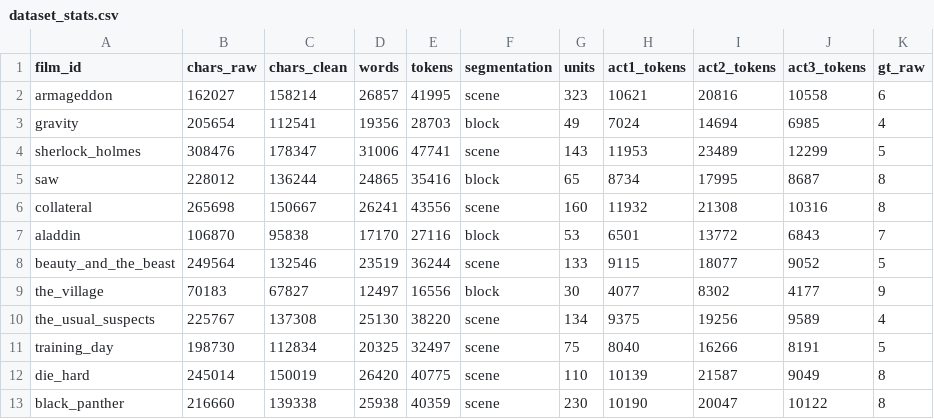
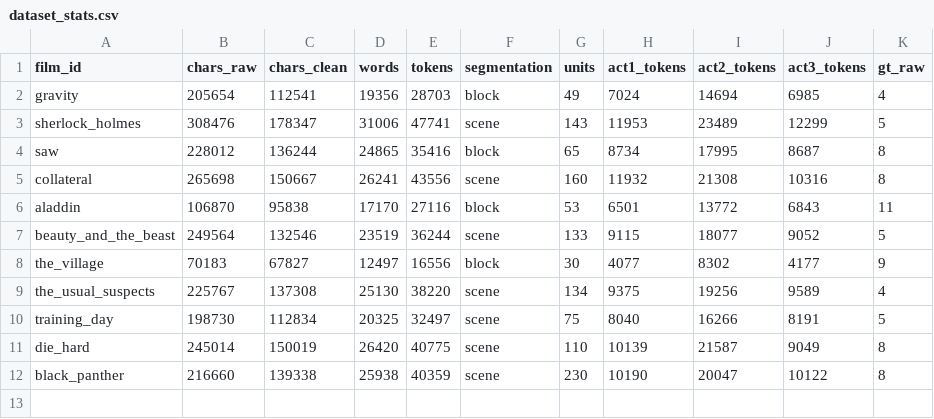
Before and after one commit to Debbylelycaa/plothole-eval, a CSV file: results/dataset_stats.csv, drawn as a sheet.

```diff
--- a/results/dataset_stats.csv
+++ b/results/dataset_stats.csv
@@ -1,3 +1,2 @@
 film_id,chars_raw,chars_clean,words,tokens,segmentation,units,act1_tokens,act2_tokens,act3_tokens,gt_raw
-armageddon,162027,158214,26857,41995,scene,323,10621,20816,10558,6
 gravity,205654,112541,19356,28703,block,49,7024,14694,6985,4
@@ -6,3 +5,3 @@ saw,228012,136244,24865,35416,block,65,8734,17995,8687,8
 collateral,265698,150667,26241,43556,scene,160,11932,21308,10316,8
-aladdin,106870,95838,17170,27116,block,53,6501,13772,6843,7
+aladdin,106870,95838,17170,27116,block,53,6501,13772,6843,11
 beauty_and_the_beast,249564,132546,23519,36244,scene,133,9115,18077,9052,5
```
Also changed, not shown: data/manifest/checksums.csv, 2 other files.
